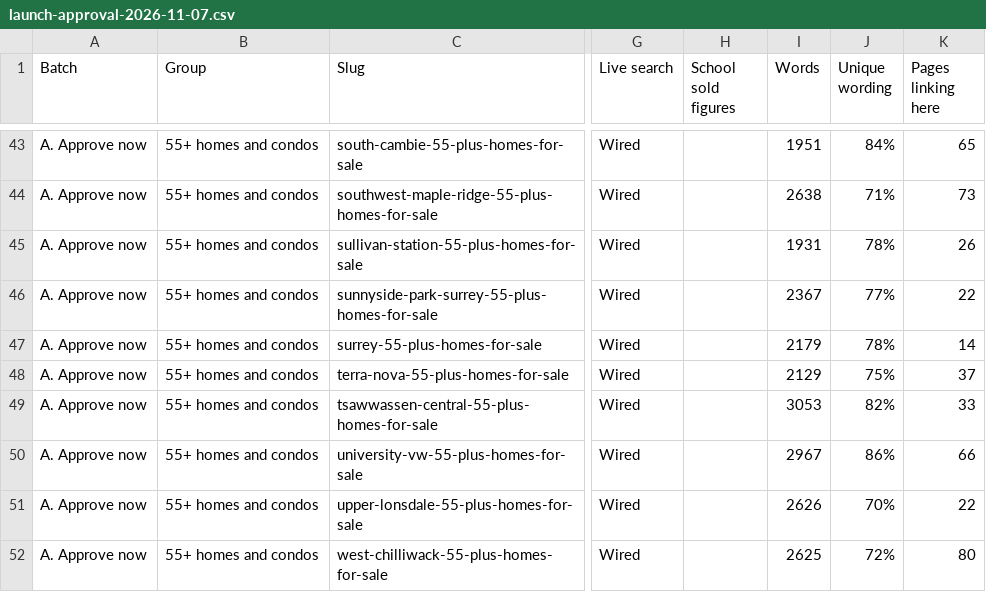
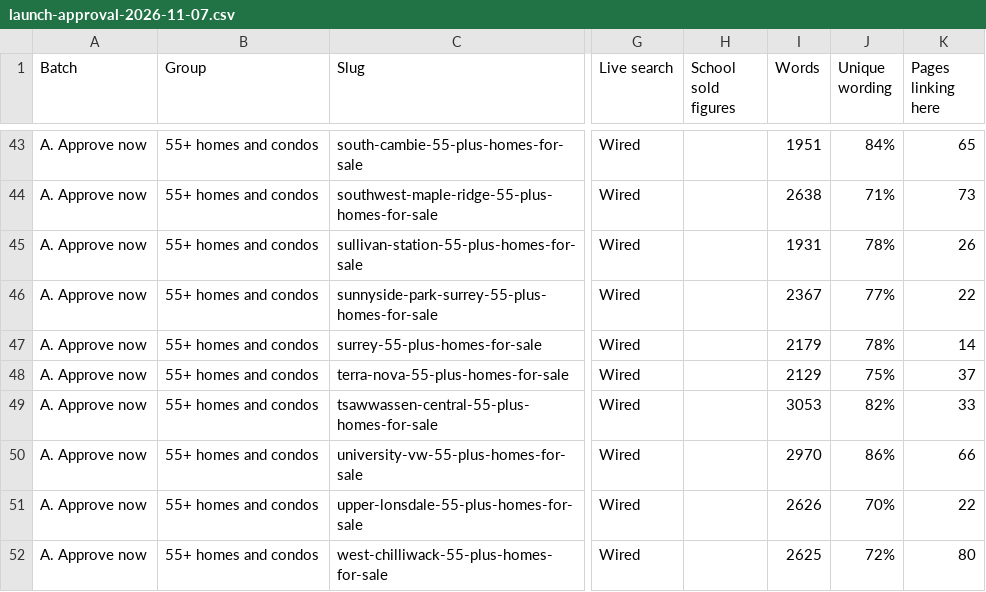
Before and after one commit to jaredgibbons-ai/jaredgibbons-ca, a CSV file: docs/review/launch/launch-approval-2026-11-07.csv, drawn as a sheet; only a part is shown, gaps mark what is left out; the diff names each change by its address in the sheet, - before the commit and + after, or states it on an @@ line.

```diff
--- a/docs/review/launch/launch-approval-2026-11-07.csv
+++ b/docs/review/launch/launch-approval-2026-11-07.csv
-I50 (Words): 2967
+I50 (Words): 2970
```
Also changed, not shown: 45 other files.
